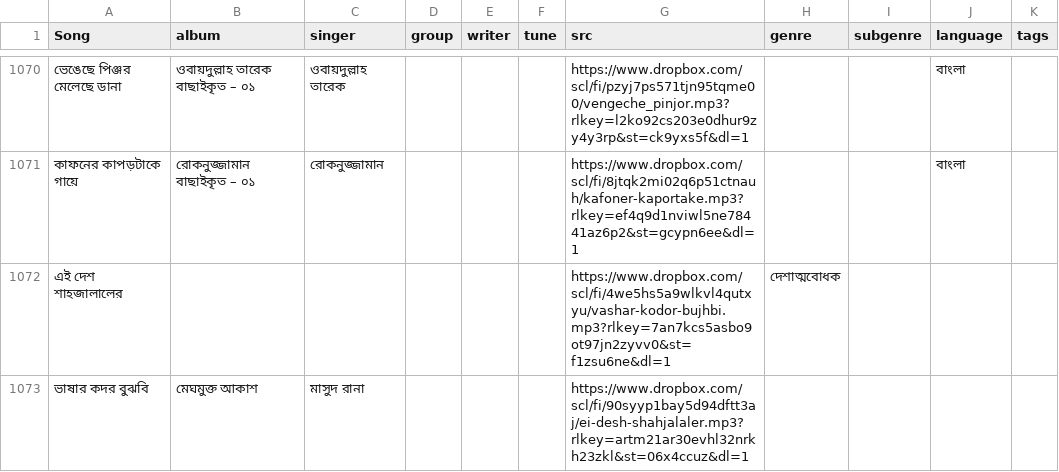
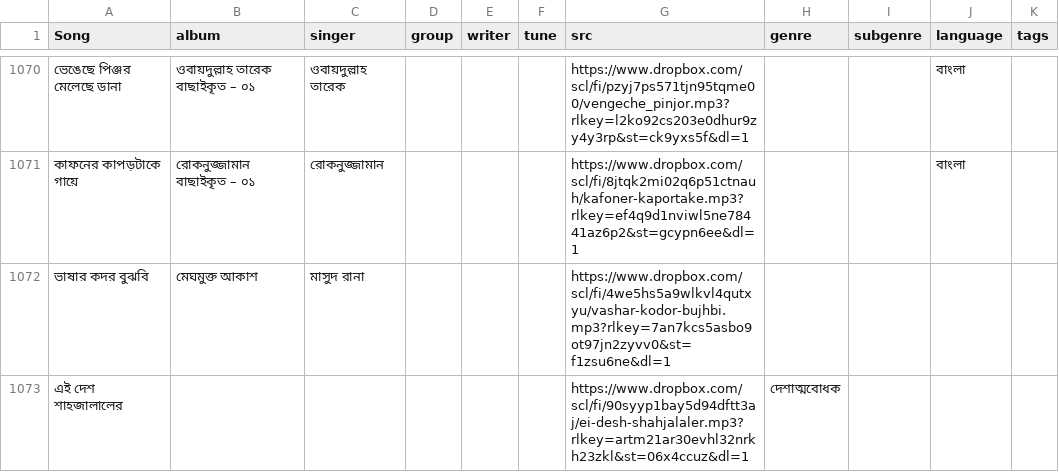
Before and after one commit to alomoy/songit, a CSV file: radio/songs.csv, drawn as a sheet; only a part is shown, gaps mark what is left out; removed rows and columns are numbered as before the commit, all else as after; the diff names each change by its address in the sheet, - before the commit and + after, or states it on an @@ line.

Commit message:
fix song title

```diff
--- a/radio/songs.csv
+++ b/radio/songs.csv
-row 1072: এই দেশ শাহজালালের |  |  |  |  |  | https://www.dropbox.com/scl/fi/4we5hs5a9wlkvl4qutxyu/vashar-kodor-bujhbi.mp3?rlkey=7an7kcs5asbo9ot97jn2zyvv0&st=f1zsu6ne&dl=1 | দেশাত্মবোধক
-G1072 (src): https://www.dropbox.com/scl/fi/90syyp1bay5d94dftt3aj/ei-desh-shahjalaler.mp3?rlkey=artm21ar30evhl32nrkh23zkl&st=06x4ccuz&dl=1
+G1072 (src): https://www.dropbox.com/scl/fi/4we5hs5a9wlkvl4qutxyu/vashar-kodor-bujhbi.mp3?rlkey=7an7kcs5asbo9ot97jn2zyvv0&st=f1zsu6ne&dl=1
+row 1073: এই দেশ শাহজালালের |  |  |  |  |  | https://www.dropbox.com/scl/fi/90syyp1bay5d94dftt3aj/ei-desh-shahjalaler.mp3?rlkey=artm21ar30evhl32nrkh23zkl&st=06x4ccuz&dl=1 | দেশাত্মবোধক
```
